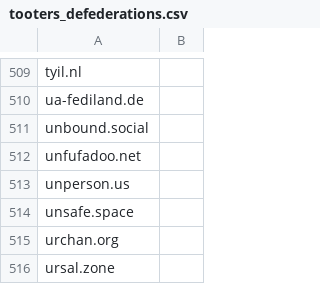
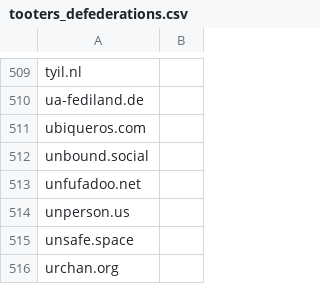
Before and after one commit to wertercatt/tooters, a CSV file: federation/tooters_defederations.csv, drawn as a sheet; only a part is shown, gaps mark what is left out; the shorter side is filled out with more unchanged rows.

Commit message:
The instance 'ubiqueros.com' was added for rule 10

```diff
--- a/federation/tooters_defederations.csv
+++ b/federation/tooters_defederations.csv
@@ -510,2 +510,3 @@ tyil.nl,
 ua-fediland.de,
+ubiqueros.com,
 unbound.social,
```
